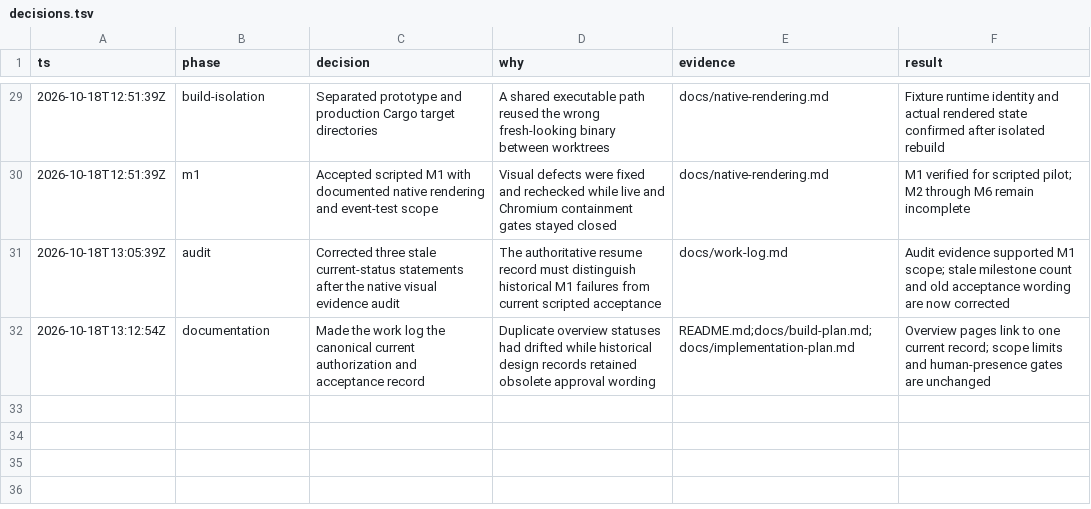
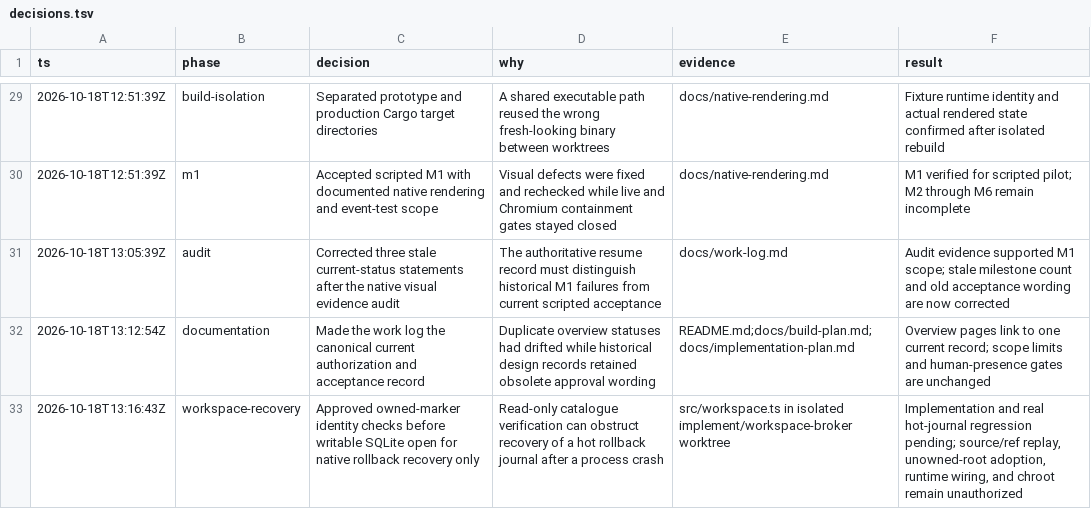
Before and after one commit to pasTa4667/eitri, a TSV file: decisions.tsv, drawn as a sheet; only a part is shown, gaps mark what is left out.

Commit message:
Record bounded workspace SQLite recovery decision

```diff
--- a/decisions.tsv
+++ b/decisions.tsv
@@ -32 +32,2 @@ ts	phase	decision	why	evidence	result
 2026-10-18T13:12:54Z	documentation	Made the work log the canonical current authorization and acceptance record	Duplicate overview statuses had drifted while historical design records retained obsolete approval wording	README.md;docs/build-plan.md;docs/implementation-plan.md	Overview pages link to one current record; scope limits and human-presence gates are unchanged
+2026-10-18T13:16:43Z	workspace-recovery	Approved owned-marker identity checks before writable SQLite open for native rollback recovery only	Read-only catalogue verification can obstruct recovery of a hot rollback journal after a process crash	src/workspace.ts in isolated implement/workspace-broker worktree	Implementation and real hot-journal regression pending; source/ref replay, unowned-root adoption, runtime wiring, and chroot remain unauthorized
```
